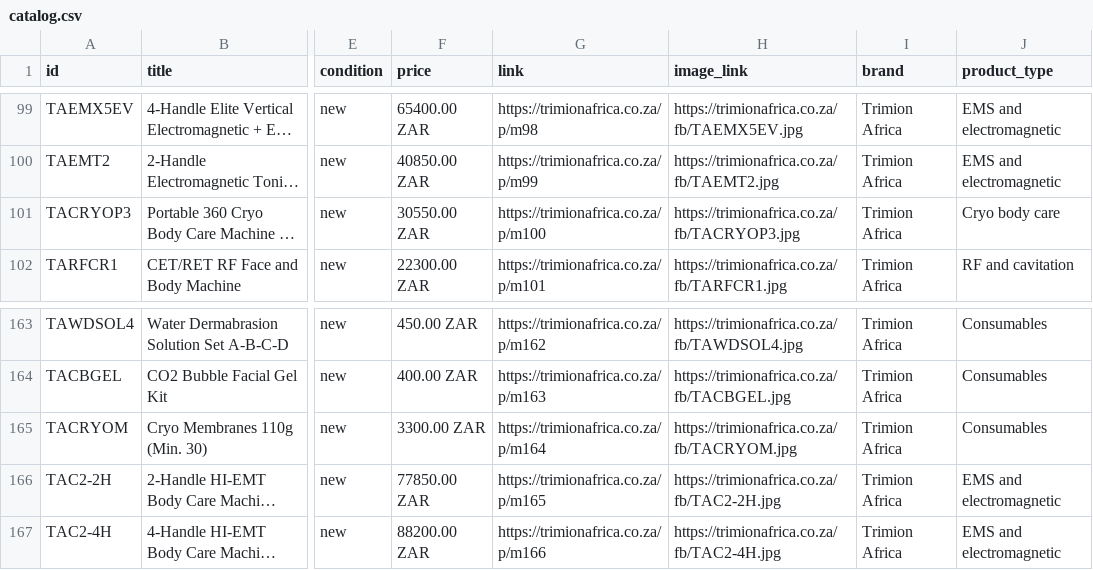
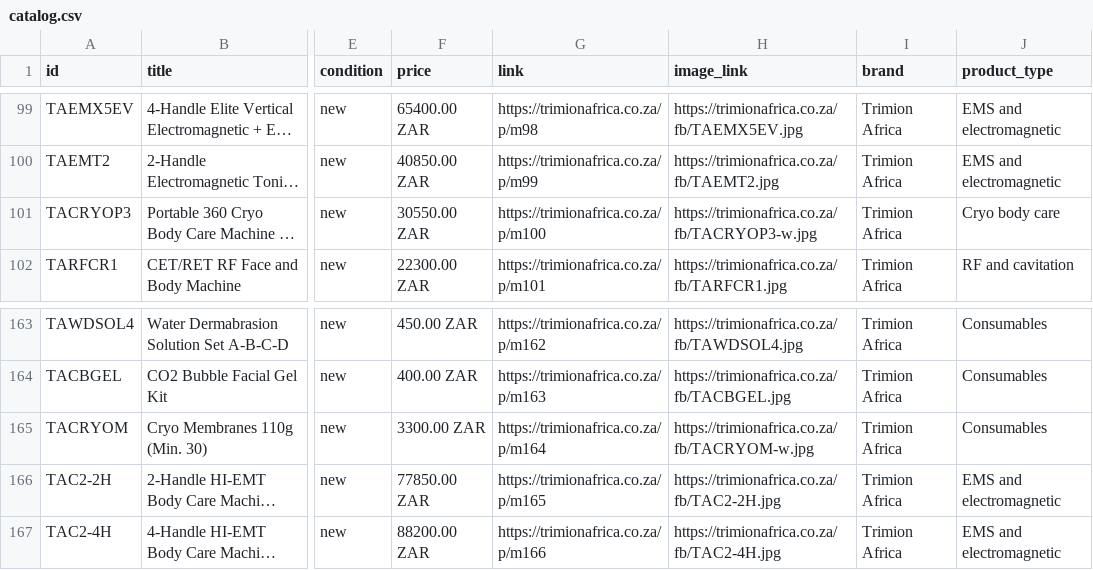
Before and after one commit to robintrimionafrica-del/trimion-site, a CSV file: public/catalog.csv, drawn as a sheet; only a part is shown, gaps mark what is left out; long unchanged cells end in …; the diff names each change by its address in the sheet, - before the commit and + after, or states it on an @@ line.

```diff
--- a/public/catalog.csv
+++ b/public/catalog.csv
-H101 (image_link): https://trimionafrica.co.za/fb/TACRYOP3.jpg
+H101 (image_link): https://trimionafrica.co.za/fb/TACRYOP3-w.jpg
-H165 (image_link): https://trimionafrica.co.za/fb/TACRYOM.jpg
+H165 (image_link): https://trimionafrica.co.za/fb/TACRYOM-w.jpg
```
Also changed, not shown: public/facebook-catalog.csv, public/google-products.tsv, 3 other files.
